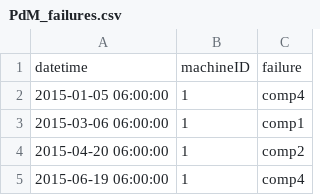
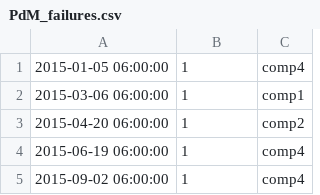
Before and after one commit to Luis-ramirez-r/predictive_maintenance, a CSV file: data/raw/PdM_failures.csv, drawn as a sheet; only a part is shown; the shorter side is filled out with more unchanged rows.

```diff
--- a/data/raw/PdM_failures.csv
+++ b/data/raw/PdM_failures.csv
@@ -1,2 +1 @@
-datetime,machineID,failure
 2015-01-05 06:00:00,1,comp4
```
Also changed, not shown: data/raw/PdM_errors.csv, data/raw/PdM_machines.csv, 4 other files.
